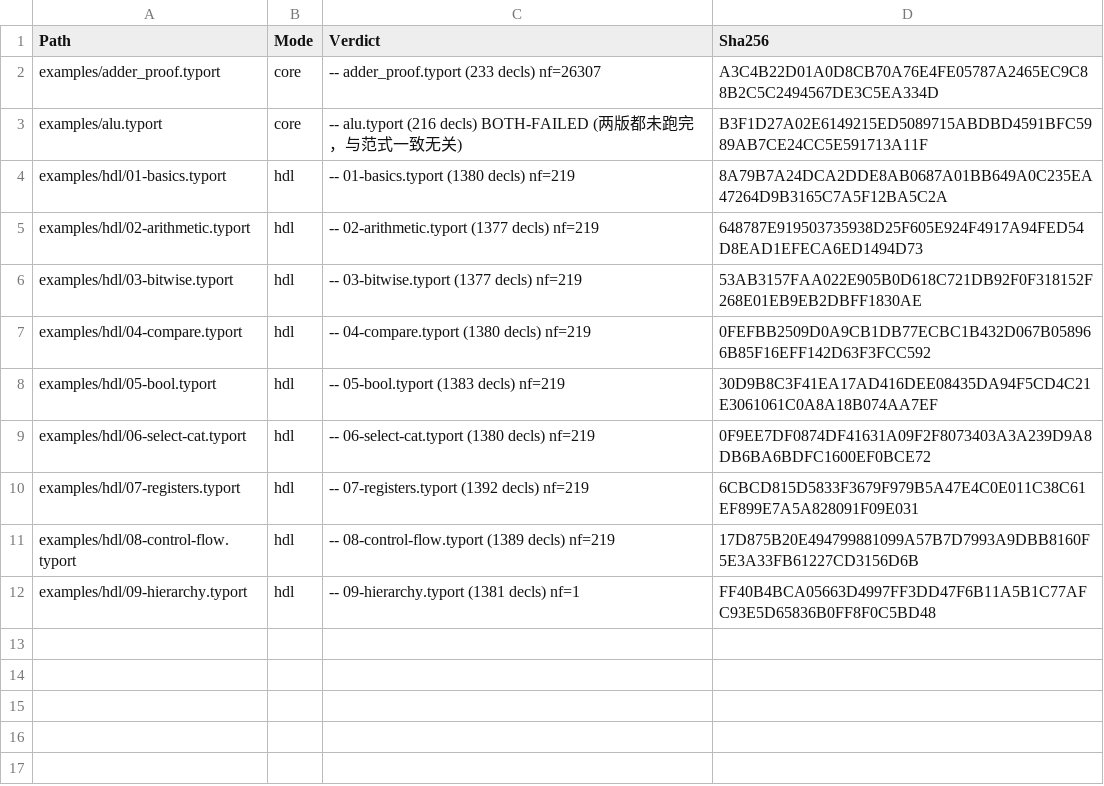
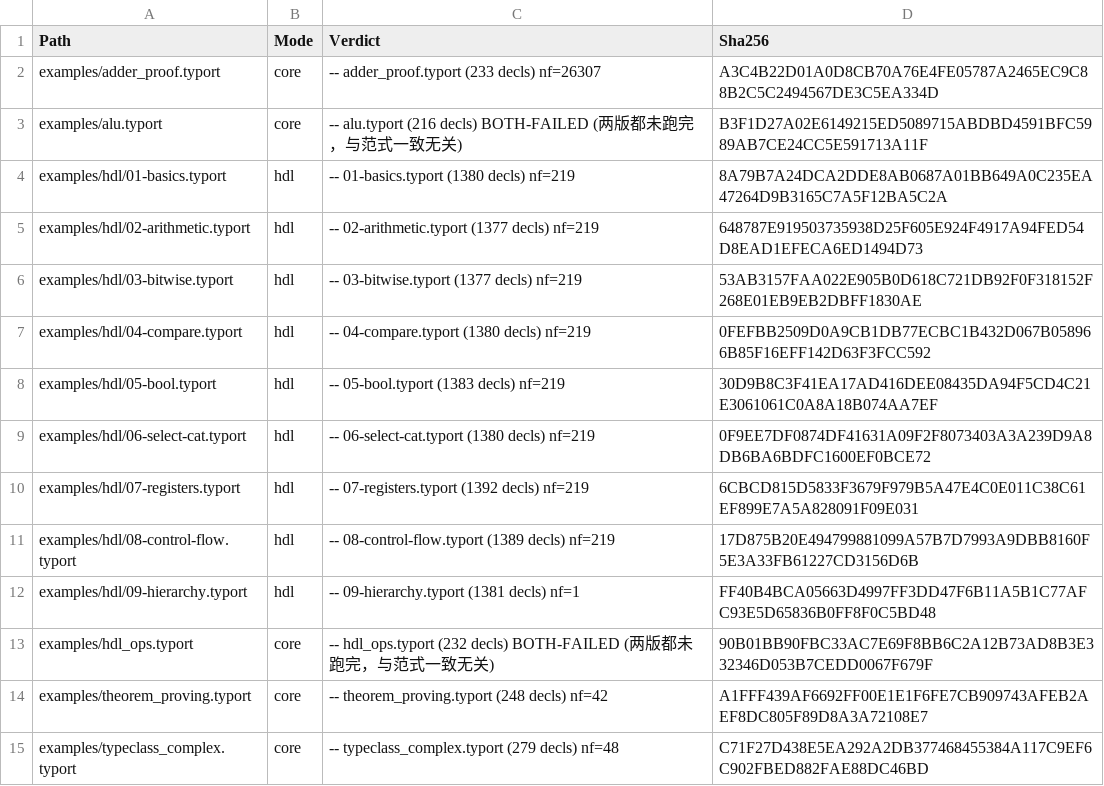
Before and after one commit to yportne13/elaboration-zoo-lsp, a TSV file: tools/l13_baseline_2026-11-17.tsv, drawn as a sheet; the diff names each change by its address in the sheet, - before the commit and + after, or states it on an @@ line.

Commit message:
fix(tools): L13 基线采集器可用化（UTF-8 BOM/-Mode/LF 追加）+ 补 core 基线行
- 脚本改 UTF-8 带 BOM：PS 5.1 对无 BOM 的非 ASCII 脚本按 ANSI 解析，原文件在本机
  直接语法错（2026-11-19 两次尝试都卡在这步）
- 新增 -Mode all|core|hdl（默认 all）；追加行改用 AppendAllText（无 BOM UTF-8 + LF，
  与 .gitattributes 的 eol=lf 一致），不再受 Add-Content -Encoding UTF8 写 BOM 影响
- 显式 [Console]::OutputEncoding = UTF8，固定含中文判定行的解码口径
- 补齐 5 个 core example 的基线（14/32）；hdl 模式实测单例 CPU >120s、RSS 峰值
  9753MB 且无判定行输出，记为阻塞并禁止再起 hdl 批量（docs §5）

```diff
--- a/tools/l13_baseline_2026-11-17.tsv
+++ b/tools/l13_baseline_2026-11-17.tsv
+row 13: examples/hdl_ops.typort | core | -- hdl_ops.typort (232 decls) BOTH-FAILED (两版都未跑完，与范式一致无关) | 90B01BB90FBC33AC7E69F8BB6C2A12B73AD8B3E332346D053B7CEDD0067F679F
+row 14: examples/theorem_proving.typort | core | -- theorem_proving.typort (248 decls) nf=42 | A1FFF439AF6692FF00E1E1F6FE7CB909743AFEB2AEF8DC805F89D8A3A72108E7
+row 15: examples/typeclass_complex.typort | core | -- typeclass_complex.typort (279 decls) nf=48 | C71F27D438E5EA292A2DB377468455384A117C9EF6C902FBED882FAE88DC46BD
```
Also changed, not shown: 2 other files.
